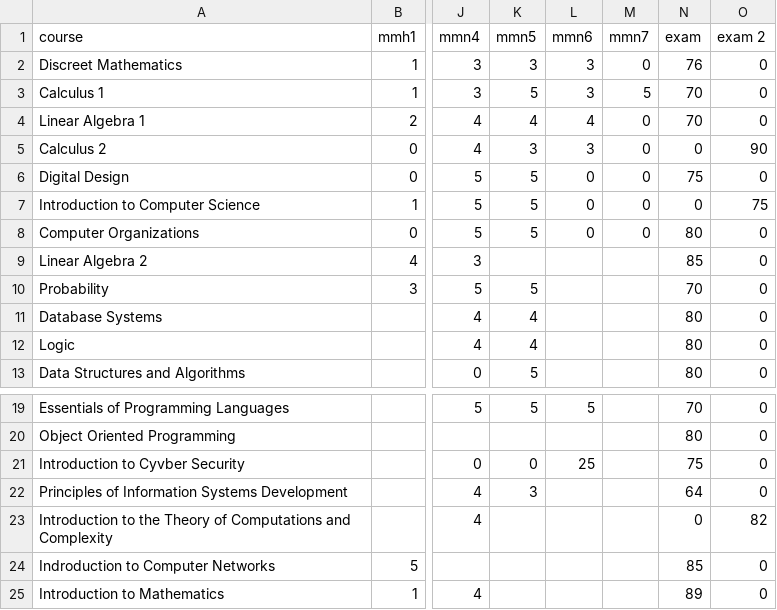
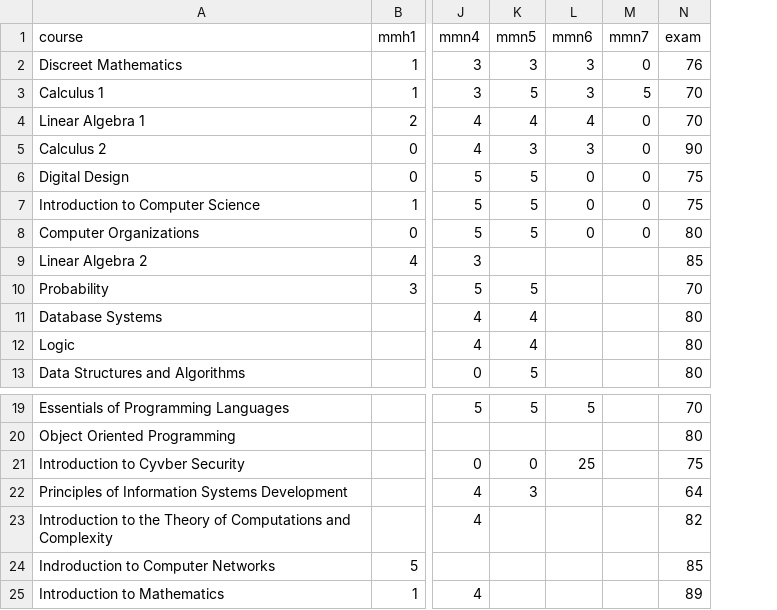
Before and after one commit to ido123ziv/openu-grades-upgrade-tester, a CSV file: weights.csv, drawn as a sheet; only a part is shown, gaps mark what is left out; the diff names each change by its address in the sheet, - before the commit and + after, or states it on an @@ line.

Commit message:
removing redundent column

```diff
--- a/weights.csv
+++ b/weights.csv
-column O (exam 2), rows 2-13: 0 | 0 | 0 | 90 | 0 | 75 | 0 | 0 | 0 | 0 | 0 | 0; rows 19-25: 0 | 0 | 0 | 0 | 82 | 0 | 0
-N5 (exam): 0
+N5 (exam): 90
-N7 (exam): 0
+N7 (exam): 75
-N23 (exam): 0
+N23 (exam): 82
```
Also changed, not shown: grades.csv.
